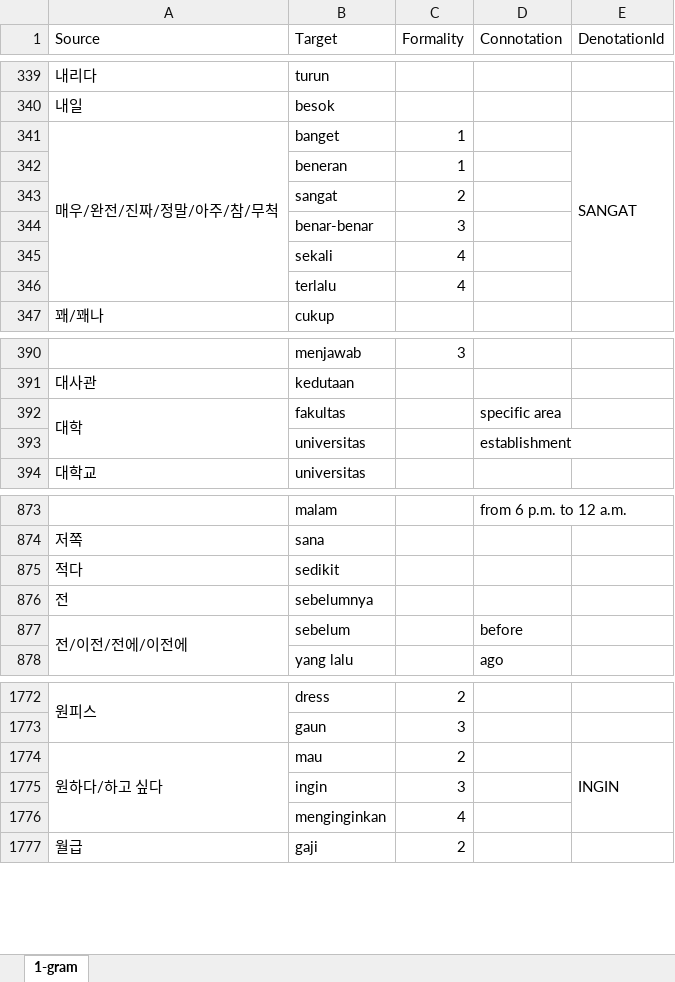
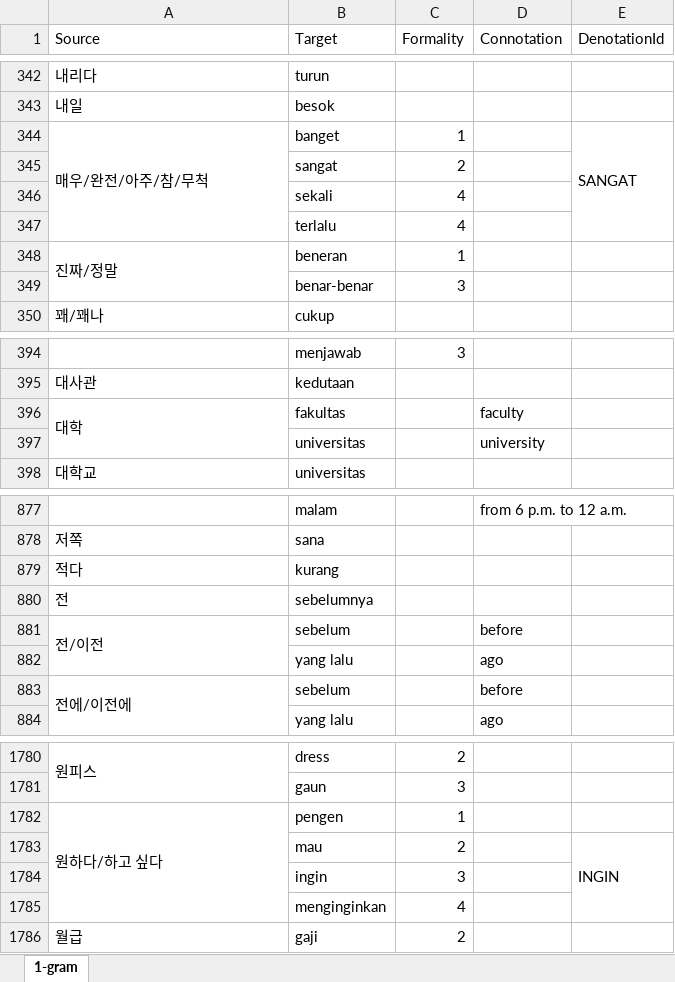
Before and after one commit to SihyunYou/AlphaCatDictionary, an Excel workbook: ko-id.xlsx, sheet 1-gram, drawn as a sheet; only a part is shown, gaps mark what is left out; values as stored, in another font and other column widths than the file's, no borders; removed rows and columns are numbered as before the commit, all else as after; the diff covers the shown part only; the diff names each change by its address in the sheet, - before the commit and + after, or states it on an @@ line.

```diff
--- a/ko-id.xlsx (sheet 1-gram)
+++ b/ko-id.xlsx (sheet 1-gram)
-A344 (Source): 매우/완전/진짜/정말/아주/참/무척
+A344 (Source): 매우/완전/아주/참/무척
-row 342:  | beneran | 1
+row 348: 진짜/정말 | beneran | 1
@@ row 344 moved to row 349: benar-benar @@
-D396 (Connotation): specific area
+D396 (Connotation): faculty
-D397 (Connotation): establishment
+D397 (Connotation): university
-B879 (Target): sedikit
+B879 (Target): kurang
+row 881: 전/이전 | sebelum |  | before
+row 882:  | yang lalu |  | ago
-A883 (Source): 전/이전/전에/이전에
+A883 (Source): 전에/이전에
+row 1782: 원하다/하고 싶다 | pengen | 1
-A1783 (Source): 원하다/하고 싶다
+A1783 (Source): (empty)
-A1774:A1776 merged
```
Also changed, not shown: 60 added rows, 3 removed rows, 15 edited cells and merged cells elsewhere in this sheet, 1 other file.
